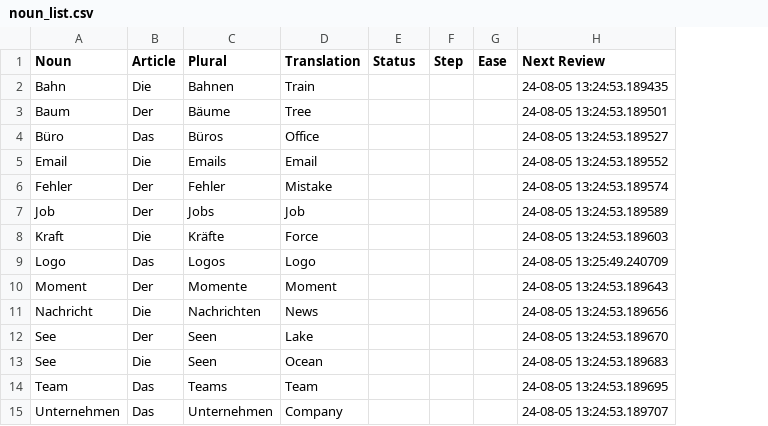
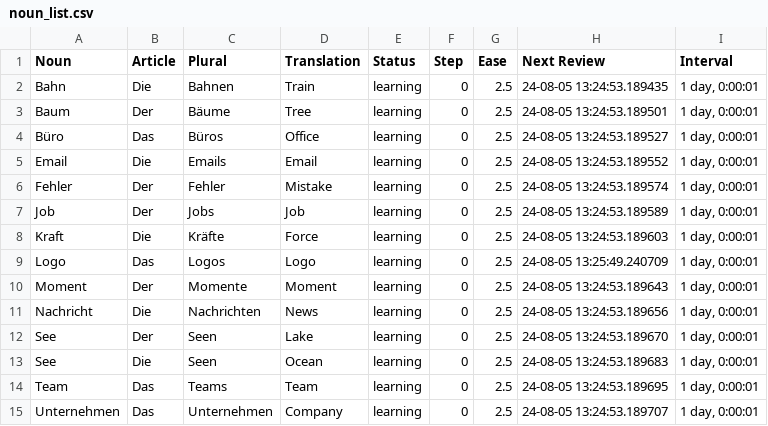
Before and after one commit to thomasherstad/terminal-flashcard-app, a CSV file: noun_list.csv, drawn as a sheet; the diff names each change by its address in the sheet, - before the commit and + after, or states it on an @@ line.

Commit message:
Fixed noun.interval for import and export

```diff
--- a/noun_list.csv
+++ b/noun_list.csv
+column I (Interval), rows 2-15: all 1 day, 0:00:01
-E2:E15 (Status): (empty)
+E2:E15 (Status): learning
-F2:F15 (Step): (empty)
+F2:F15 (Step): 0
-G2:G15 (Ease): (empty)
+G2:G15 (Ease): 2.5
```
Also changed, not shown: 5 other files.
